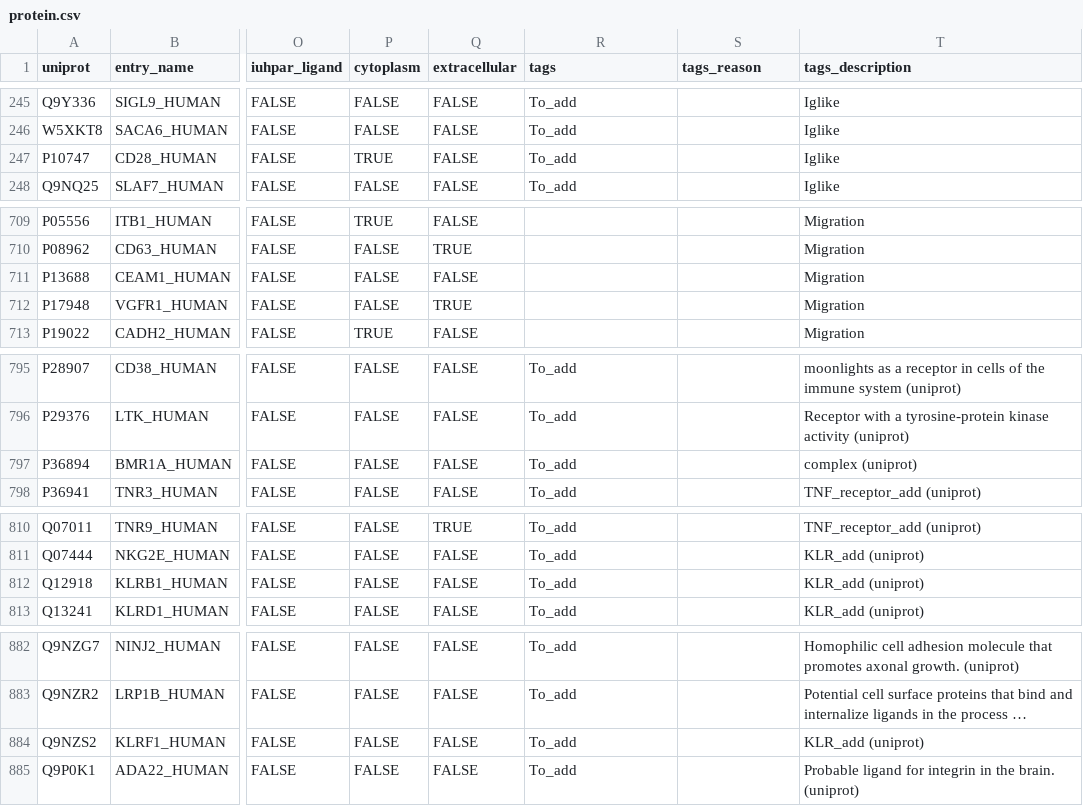
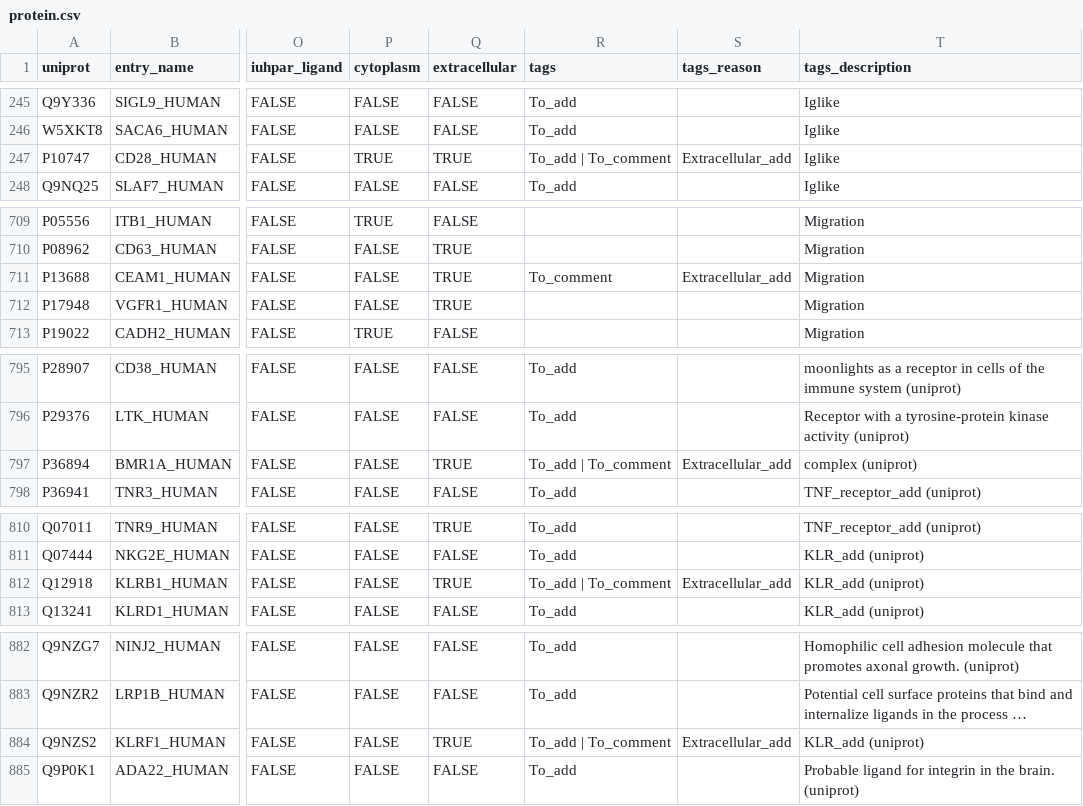
Before and after one commit to Teichlab/cellphonedb, a CSV file: cellphonedb/data/protein.csv, drawn as a sheet; only a part is shown, gaps mark what is left out; long unchanged cells end in …; the diff covers the shown part only; the diff names each change by its address in the sheet, - before the commit and + after, or states it on an @@ line.

```diff
--- a/cellphonedb/data/protein.csv
+++ b/cellphonedb/data/protein.csv
-Q247 (extracellular): FALSE
+Q247 (extracellular): TRUE
-R247 (tags): To_add
+R247 (tags): To_add | To_comment
-S247 (tags_reason): (empty)
+S247 (tags_reason): Extracellular_add
-Q711 (extracellular): FALSE
+Q711 (extracellular): TRUE
-R711 (tags): (empty)
+R711 (tags): To_comment
-S711 (tags_reason): (empty)
+S711 (tags_reason): Extracellular_add
-Q797 (extracellular): FALSE
+Q797 (extracellular): TRUE
-R797 (tags): To_add
+R797 (tags): To_add | To_comment
-S797 (tags_reason): (empty)
+S797 (tags_reason): Extracellular_add
-Q812 (extracellular): FALSE
+Q812 (extracellular): TRUE
-R812 (tags): To_add
+R812 (tags): To_add | To_comment
-S812 (tags_reason): (empty)
+S812 (tags_reason): Extracellular_add
-Q884 (extracellular): FALSE
+Q884 (extracellular): TRUE
-R884 (tags): To_add
+R884 (tags): To_add | To_comment
-S884 (tags_reason): (empty)
+S884 (tags_reason): Extracellular_add
```
Also changed, not shown: 121 edited cells elsewhere in this file, 5 other files.
